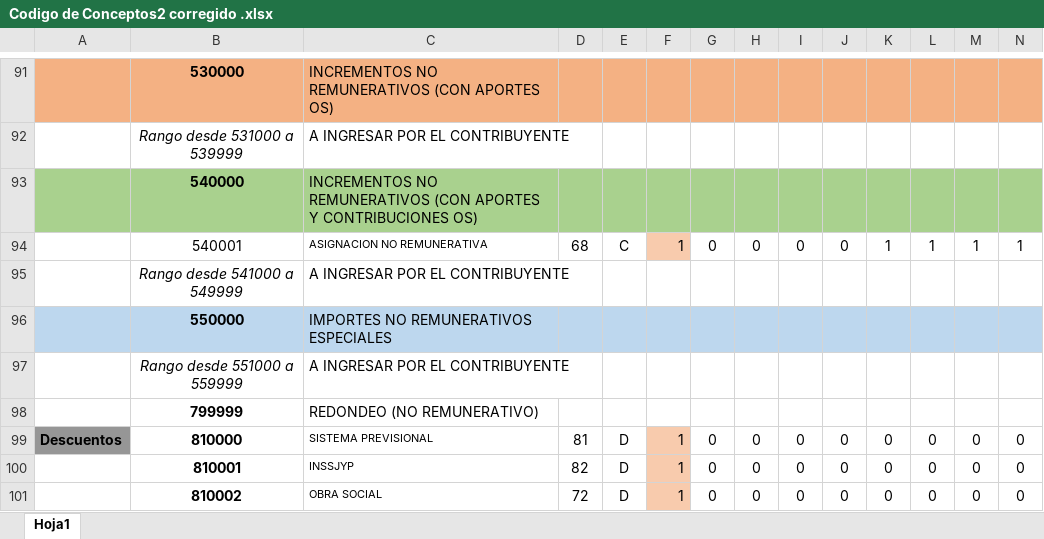
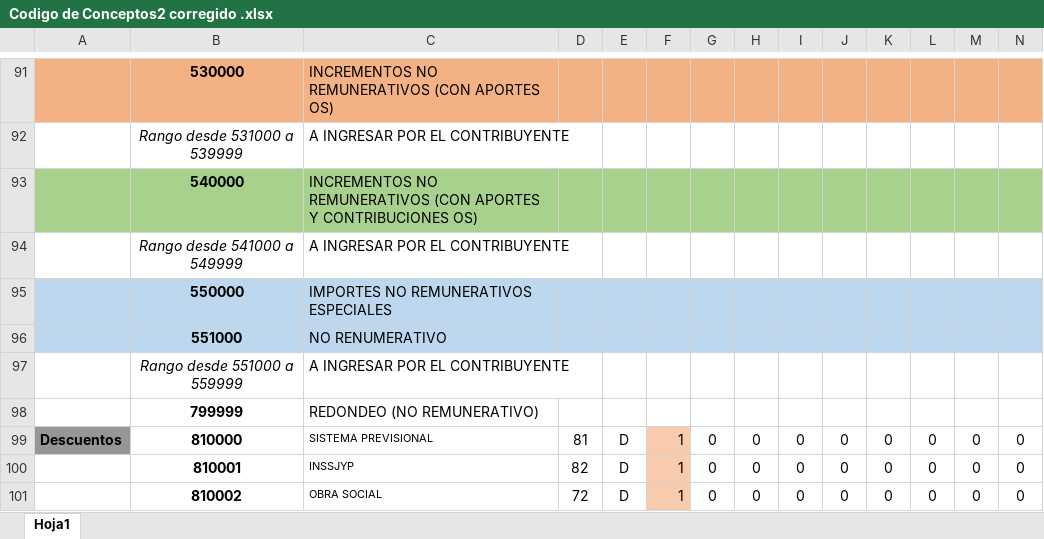
Before and after one commit to ZIROCOOL3/LibroSueldoDigital, an Excel workbook: documentos/Codigo de Conceptos2 corregido .xlsx, sheet Hoja1, drawn as a sheet; only a part is shown, gaps mark what is left out; values as stored, in another font and other column widths than the file's, no borders; removed rows and columns are numbered as before the commit, all else as after; rows hold the shown columns only; the diff names each change by its address in the sheet, - before the commit and + after, or states it on an @@ line.

```diff
--- a/documentos/Codigo de Conceptos2 corregido .xlsx (sheet Hoja1)
+++ b/documentos/Codigo de Conceptos2 corregido .xlsx (sheet Hoja1)
-row 94:  | 540001 | ASIGNACION NO REMUNERATIVA | 68 | C | 1 | 0 | 0 | 0 | 0 | 1 | 1 | 1 | 1
+row 96:  | 551000 | NO RENUMERATIVO
```
Also changed, not shown: documentos/Codigo de ConceptosAFIP - EMPRESA.xlsx, documentos/MODELO LIBRO SUELDO DIGITAL FINAL octubre 2021--final.xlsx, 11 other files.
